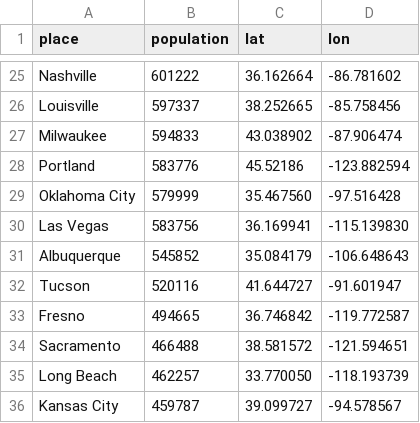
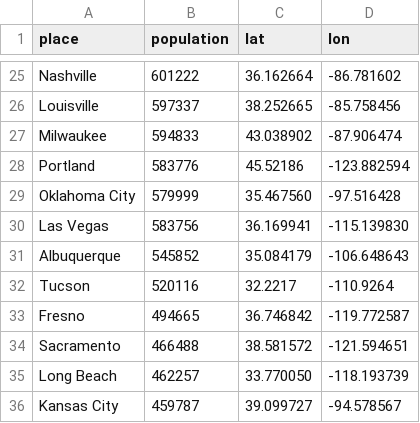
Before and after one commit to DandiW/TWTR-Data-Visualization, a CSV file: app/static/img/us-cities.csv, drawn as a sheet; only a part is shown, gaps mark what is left out.

```diff
--- a/app/static/img/us-cities.csv
+++ b/app/static/img/us-cities.csv
@@ -31,3 +31,3 @@ Las Vegas ,583756,36.169941,-115.139830
 Albuquerque,545852,35.084179,-106.648643
-Tucson,520116,41.644727,-91.601947
+Tucson,520116,32.2217,-110.9264
 Fresno,494665,36.746842,-119.772587
```
Also changed, not shown: 13 other files.
